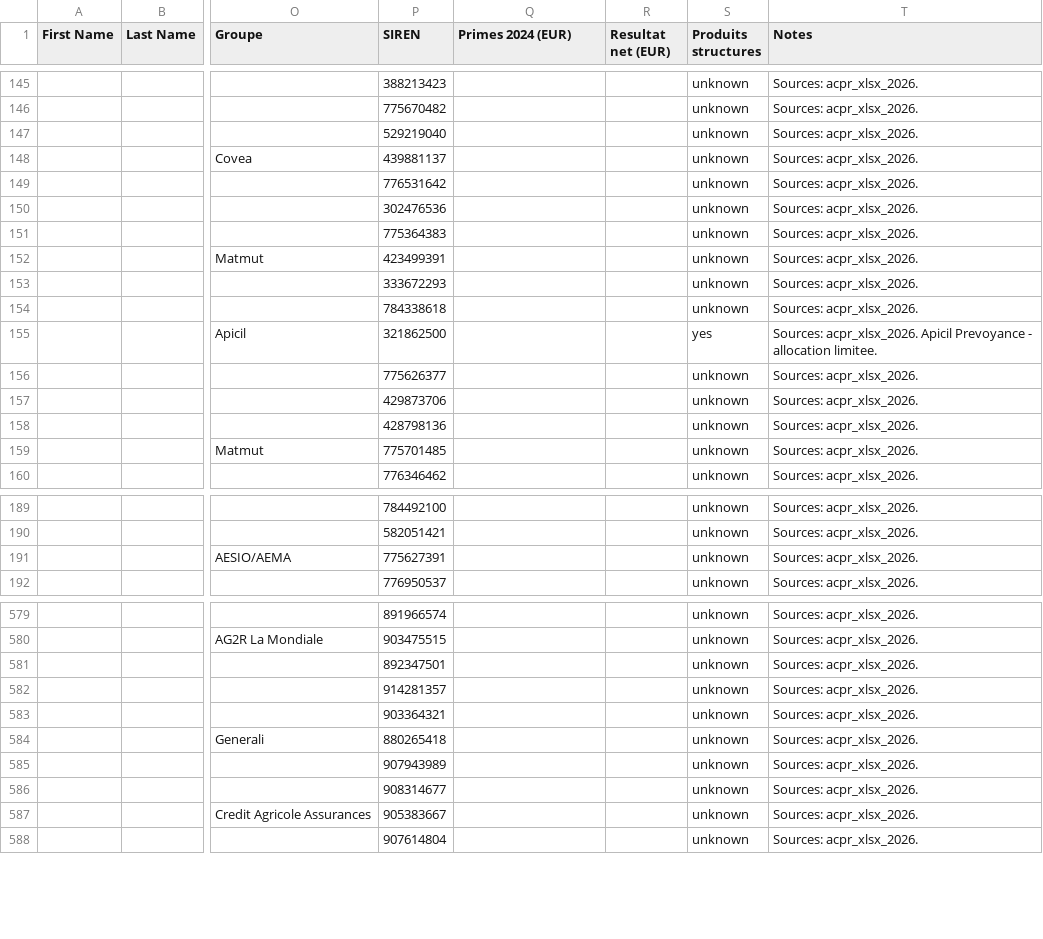
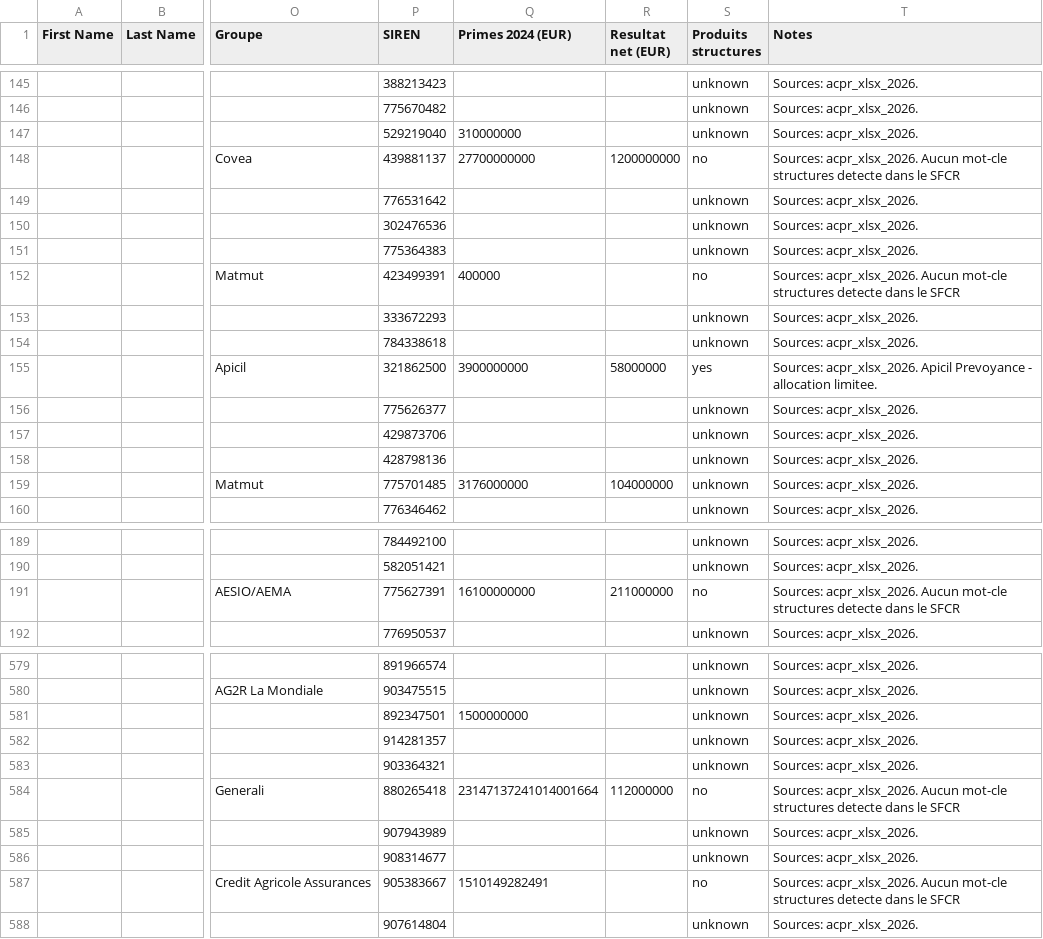
Before and after one commit to lsebah/mutuelles-monitor, a CSV file: docs/data/folk_import.csv, drawn as a sheet; only a part is shown, gaps mark what is left out; the diff covers the shown part only; the diff names each change by its address in the sheet, - before the commit and + after, or states it on an @@ line.

```diff
--- a/docs/data/folk_import.csv
+++ b/docs/data/folk_import.csv
-Q147 (Primes 2024 (EUR)): (empty)
+Q147 (Primes 2024 (EUR)): 310000000
-Q148 (Primes 2024 (EUR)): (empty)
+Q148 (Primes 2024 (EUR)): 27700000000
-R148 (Resultat net (EUR)): (empty)
+R148 (Resultat net (EUR)): 1200000000
-S148 (Produits structures): unknown
+S148 (Produits structures): no
-T148 (Notes): Sources: acpr_xlsx_2026.
+T148 (Notes): Sources: acpr_xlsx_2026. Aucun mot-cle structures detecte dans le SFCR
-Q152 (Primes 2024 (EUR)): (empty)
+Q152 (Primes 2024 (EUR)): 400000
-S152 (Produits structures): unknown
+S152 (Produits structures): no
-T152 (Notes): Sources: acpr_xlsx_2026.
+T152 (Notes): Sources: acpr_xlsx_2026. Aucun mot-cle structures detecte dans le SFCR
-Q155 (Primes 2024 (EUR)): (empty)
+Q155 (Primes 2024 (EUR)): 3900000000
-R155 (Resultat net (EUR)): (empty)
+R155 (Resultat net (EUR)): 58000000
-Q159 (Primes 2024 (EUR)): (empty)
+Q159 (Primes 2024 (EUR)): 3176000000
-R159 (Resultat net (EUR)): (empty)
+R159 (Resultat net (EUR)): 104000000
-Q191 (Primes 2024 (EUR)): (empty)
+Q191 (Primes 2024 (EUR)): 16100000000
-R191 (Resultat net (EUR)): (empty)
+R191 (Resultat net (EUR)): 211000000
-S191 (Produits structures): unknown
+S191 (Produits structures): no
-T191 (Notes): Sources: acpr_xlsx_2026.
+T191 (Notes): Sources: acpr_xlsx_2026. Aucun mot-cle structures detecte dans le SFCR
-Q581 (Primes 2024 (EUR)): (empty)
+Q581 (Primes 2024 (EUR)): 1500000000
-Q584 (Primes 2024 (EUR)): (empty)
+Q584 (Primes 2024 (EUR)): 23147137241014001664
-R584 (Resultat net (EUR)): (empty)
+R584 (Resultat net (EUR)): 112000000
-S584 (Produits structures): unknown
+S584 (Produits structures): no
-T584 (Notes): Sources: acpr_xlsx_2026.
+T584 (Notes): Sources: acpr_xlsx_2026. Aucun mot-cle structures detecte dans le SFCR
-Q587 (Primes 2024 (EUR)): (empty)
+Q587 (Primes 2024 (EUR)): 1510149282491
-S587 (Produits structures): unknown
+S587 (Produits structures): no
-T587 (Notes): Sources: acpr_xlsx_2026.
+T587 (Notes): Sources: acpr_xlsx_2026. Aucun mot-cle structures detecte dans le SFCR
```
Also changed, not shown: 139 edited cells elsewhere in this file, 3 other files.
